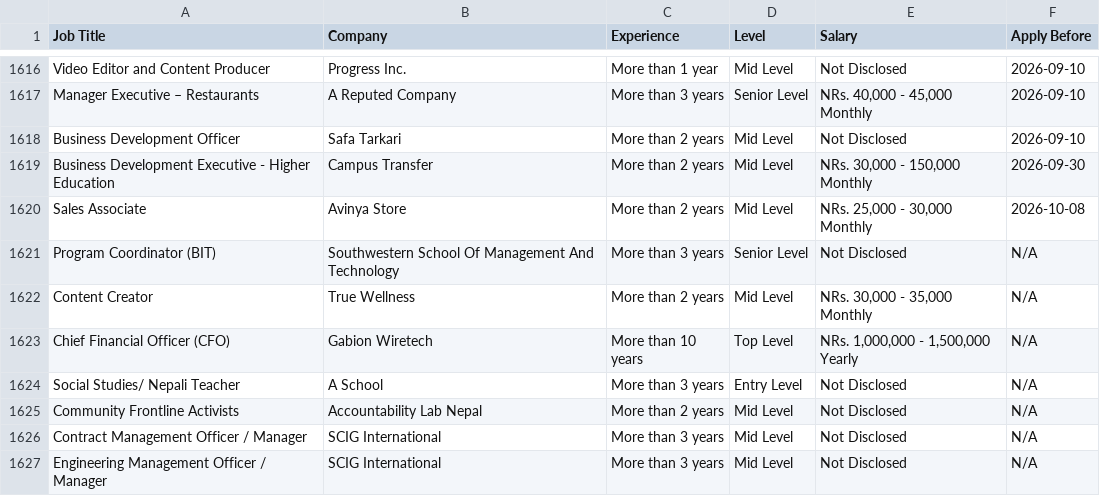
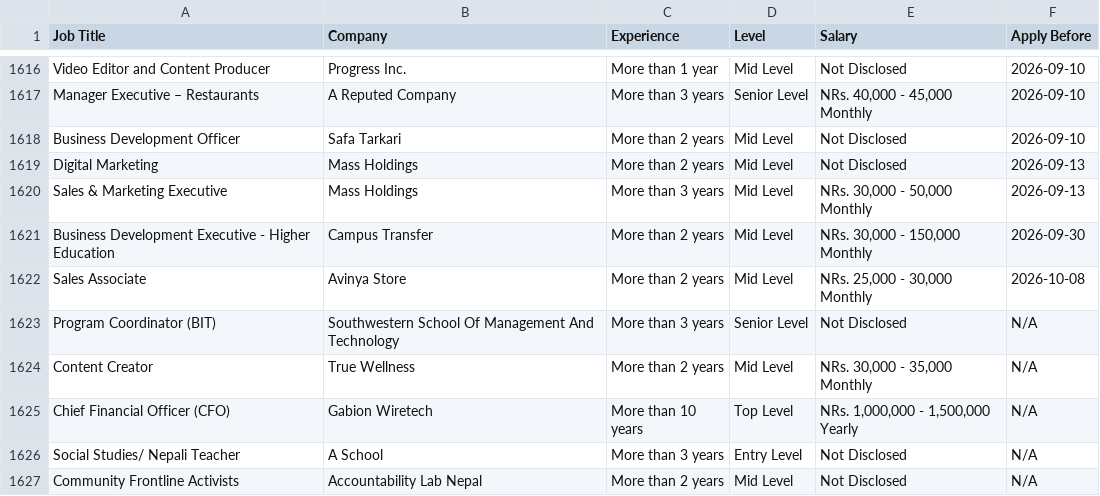
Before and after one commit to ashira-maharjan/jobportal-scraper, a CSV file: data_file/by_deadline.csv, drawn as a sheet; only a part is shown, gaps mark what is left out; the shorter side is filled out with more unchanged rows; the diff names each change by its address in the sheet, - before the commit and + after, or states it on an @@ line.

Commit message:
Auto update job data

```diff
--- a/data_file/by_deadline.csv
+++ b/data_file/by_deadline.csv
+row 1619: Digital Marketing | Mass Holdings | More than 2 years | Mid Level | Not Disclosed | 2026-09-13
+row 1620: Sales & Marketing Executive | Mass Holdings | More than 3 years | Mid Level | NRs. 30,000 - 50,000 Monthly | 2026-09-13
```
Also changed, not shown: data_file/top_jobs.csv.
